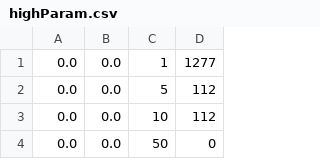
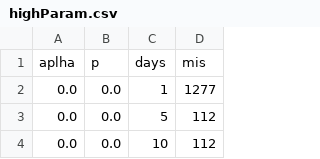
Before and after one commit to MyMiDiII/bmstu-aa, a CSV file: lab06/docs/data/csv/highParam.csv, drawn as a sheet; only a part is shown; the shorter side is filled out with more unchanged rows; the diff names each change by its address in the sheet, - before the commit and + after, or states it on an @@ line.

Commit message:
ADD: lab06 first experiment and big tables

```diff
--- a/lab06/docs/data/csv/highParam.csv
+++ b/lab06/docs/data/csv/highParam.csv
+row 1: aplha | p | days | mis
```
Also changed, not shown: lab06/docs/data/csv/lowParam.csv, 9 other files.
